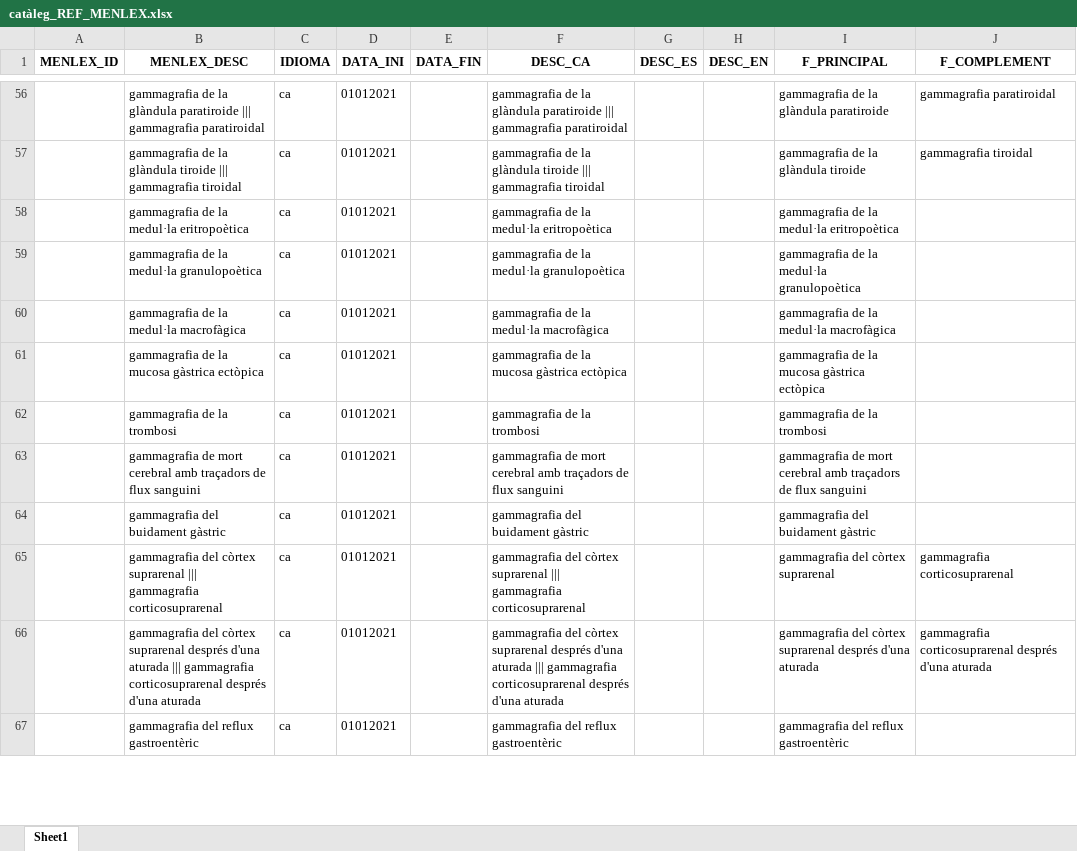
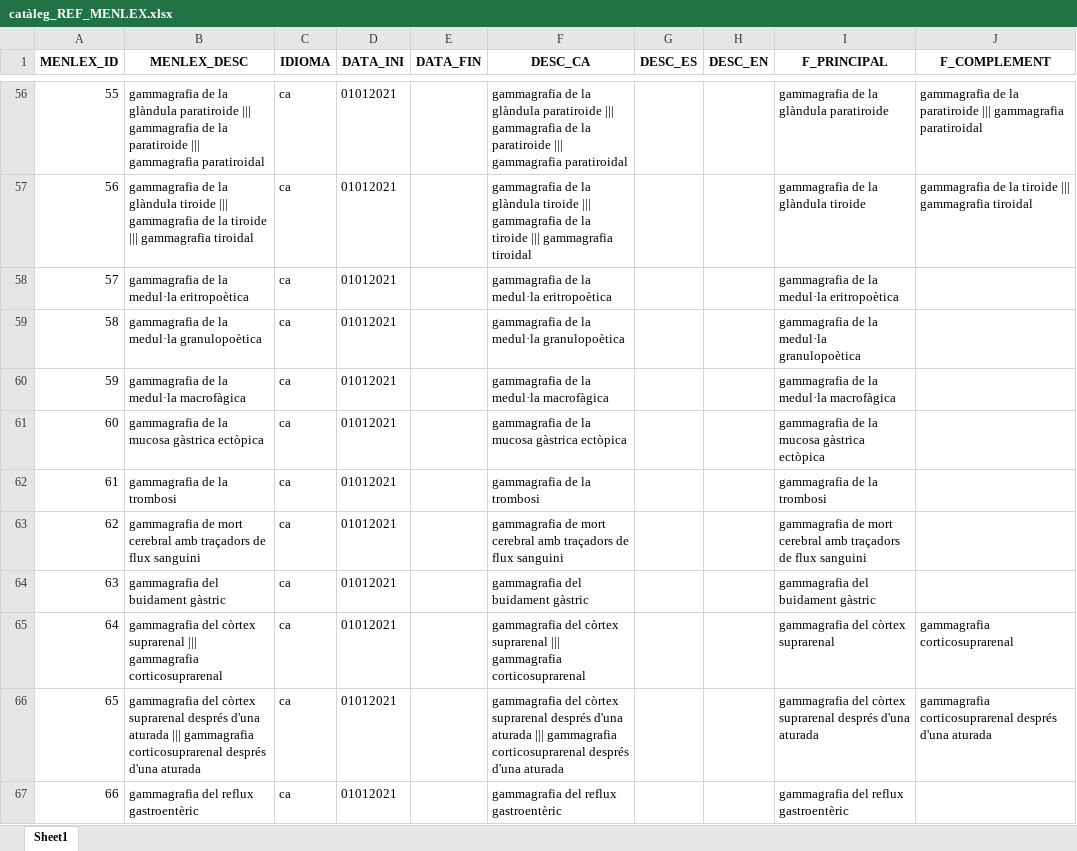
Before and after one commit to Enric97/Project-Excel_Refiner, an Excel workbook: folder_out/catàleg_REF_MENLEX.xlsx, sheet Sheet1, drawn as a sheet; only a part is shown, gaps mark what is left out; values as stored, in another font and other column widths than the file's, no borders; the diff covers the shown part only; the diff names each change by its address in the sheet, - before the commit and + after, or states it on an @@ line.

Commit message:
20220801_Pegat
Solucionar bug que provocaba que sol es mostres la ultima definició complementaria (modificata el metode createDictionary)

Començat a plantejar l'addició de dues columnes més per processar altres documents

```diff
--- a/folder_out/catàleg_REF_MENLEX.xlsx (sheet Sheet1)
+++ b/folder_out/catàleg_REF_MENLEX.xlsx (sheet Sheet1)
-A56 (MENLEX_ID): (empty)
+A56 (MENLEX_ID): 55
-B56 (MENLEX_DESC): …||| gammagrafia paratiroidal
+B56 (MENLEX_DESC): …||| gammagrafia de la paratiroide ||| gammagrafia paratiroidal
-F56 (DESC_CA): …||| gammagrafia paratiroidal
+F56 (DESC_CA): …||| gammagrafia de la paratiroide ||| gammagrafia paratiroidal
-J56 (F_COMPLEMENT): gammagrafia paratiroidal
+J56 (F_COMPLEMENT): gammagrafia de la paratiroide ||| gammagrafia paratiroidal
-A57 (MENLEX_ID): (empty)
+A57 (MENLEX_ID): 56
-B57 (MENLEX_DESC): …||| gammagrafia tiroidal
+B57 (MENLEX_DESC): …||| gammagrafia de la tiroide ||| gammagrafia tiroidal
-F57 (DESC_CA): …||| gammagrafia tiroidal
+F57 (DESC_CA): …||| gammagrafia de la tiroide ||| gammagrafia tiroidal
-J57 (F_COMPLEMENT): gammagrafia tiroidal
+J57 (F_COMPLEMENT): gammagrafia de la tiroide ||| gammagrafia tiroidal
-A58 (MENLEX_ID): (empty)
+A58 (MENLEX_ID): 57
-A59 (MENLEX_ID): (empty)
+A59 (MENLEX_ID): 58
-A60 (MENLEX_ID): (empty)
+A60 (MENLEX_ID): 59
-A61 (MENLEX_ID): (empty)
+A61 (MENLEX_ID): 60
-A62 (MENLEX_ID): (empty)
+A62 (MENLEX_ID): 61
-A63 (MENLEX_ID): (empty)
+A63 (MENLEX_ID): 62
-A64 (MENLEX_ID): (empty)
+A64 (MENLEX_ID): 63
-A65 (MENLEX_ID): (empty)
+A65 (MENLEX_ID): 64
-A66 (MENLEX_ID): (empty)
+A66 (MENLEX_ID): 65
-A67 (MENLEX_ID): (empty)
+A67 (MENLEX_ID): 66
```
Also changed, not shown: 257 edited cells elsewhere in this sheet, 4 other files.
